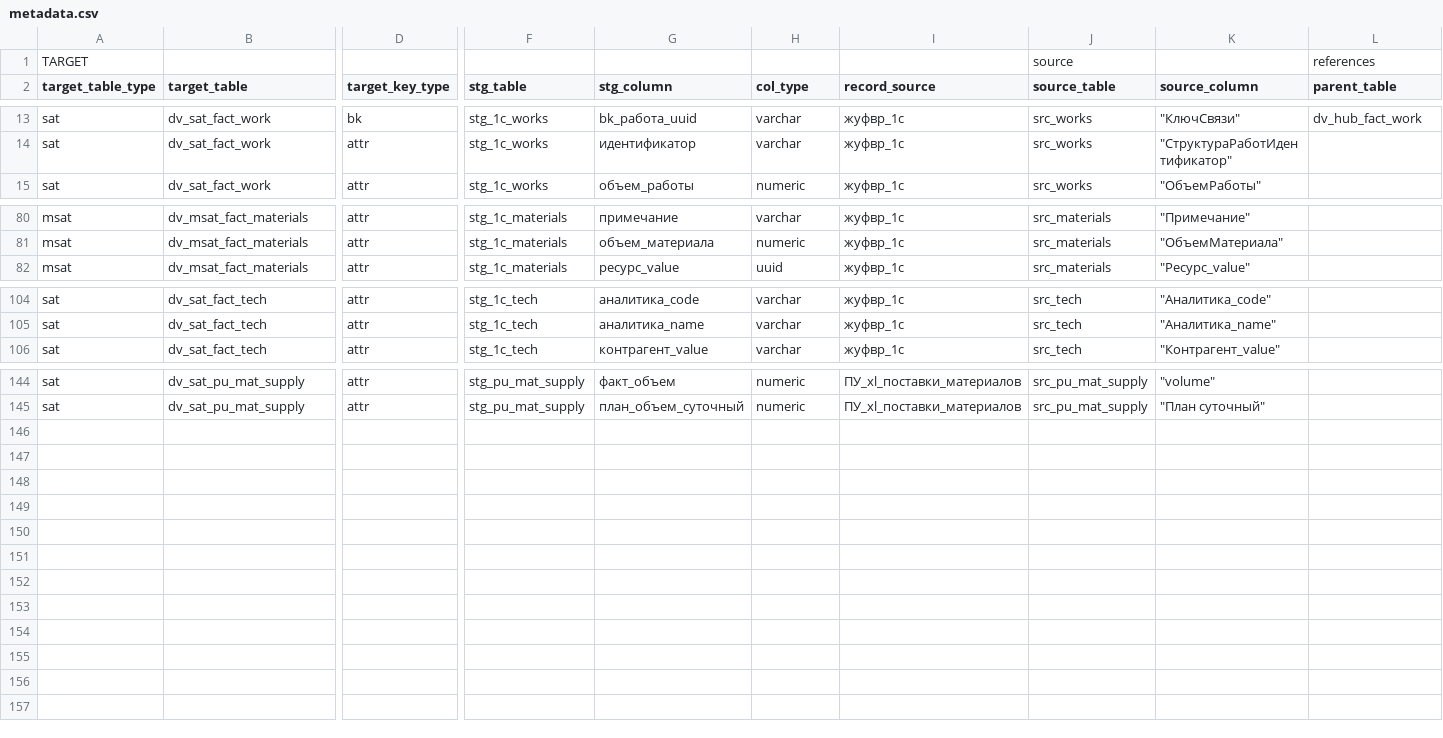
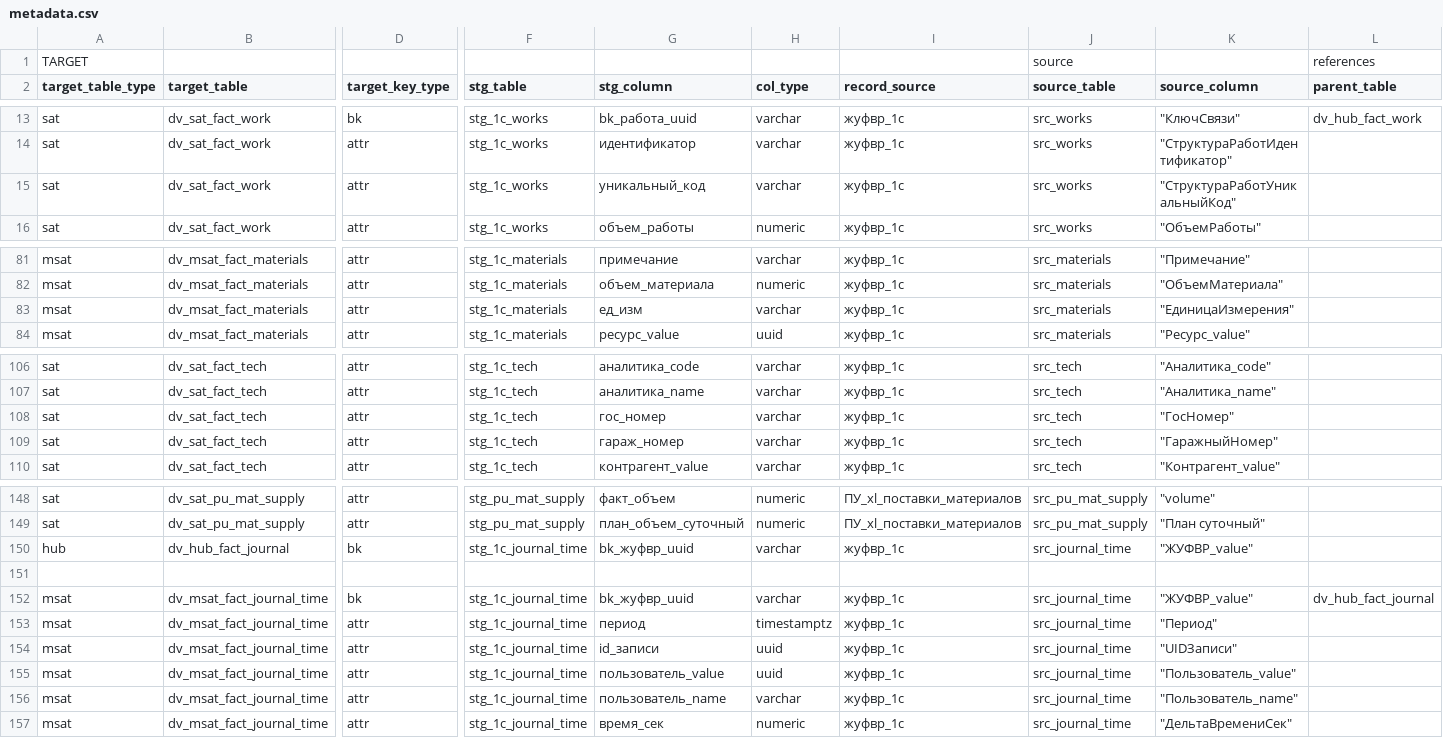
Before and after one commit to EgorMalyshev98/TSM_DWH, a CSV file: metadata.csv, drawn as a sheet; only a part is shown, gaps mark what is left out; rows hold the shown columns only; the diff names each change by its address in the sheet, - before the commit and + after, or states it on an @@ line.

Commit message:
new msat gen

```diff
--- a/metadata.csv
+++ b/metadata.csv
+row 15: sat | dv_sat_fact_work | attr | stg_1c_works | уникальный_код | varchar | жуфвр_1с | src_works | "СтруктураРаботУникальныйКод"
+row 83: msat | dv_msat_fact_materials | attr | stg_1c_materials | ед_изм | varchar | жуфвр_1с | src_materials | "ЕдиницаИзмерения"
+row 108: sat | dv_sat_fact_tech | attr | stg_1c_tech | гос_номер | varchar | жуфвр_1с | src_tech | "ГосНомер"
+row 109: sat | dv_sat_fact_tech | attr | stg_1c_tech | гараж_номер | varchar | жуфвр_1с | src_tech | "ГаражныйНомер"
+row 150: hub | dv_hub_fact_journal | bk | stg_1c_journal_time | bk_жуфвр_uuid | varchar | жуфвр_1с | src_journal_time | "ЖУФВР_value"
+row 151: (empty)
+row 152: msat | dv_msat_fact_journal_time | bk | stg_1c_journal_time | bk_жуфвр_uuid | varchar | жуфвр_1с | src_journal_time | "ЖУФВР_value" | dv_hub_fact_journal
+row 153: msat | dv_msat_fact_journal_time | attr | stg_1c_journal_time | период | timestamptz | жуфвр_1с | src_journal_time | "Период"
+row 154: msat | dv_msat_fact_journal_time | attr | stg_1c_journal_time | id_записи | uuid | жуфвр_1с | src_journal_time | "UIDЗаписи"
+row 155: msat | dv_msat_fact_journal_time | attr | stg_1c_journal_time | пользователь_value | uuid | жуфвр_1с | src_journal_time | "Пользователь_value"
+row 156: msat | dv_msat_fact_journal_time | attr | stg_1c_journal_time | пользователь_name | varchar | жуфвр_1с | src_journal_time | "Пользователь_name"
+row 157: msat | dv_msat_fact_journal_time | attr | stg_1c_journal_time | время_сек | numeric | жуфвр_1с | src_journal_time | "ДельтаВремениСек"
```
Also changed, not shown: 8 other files.
